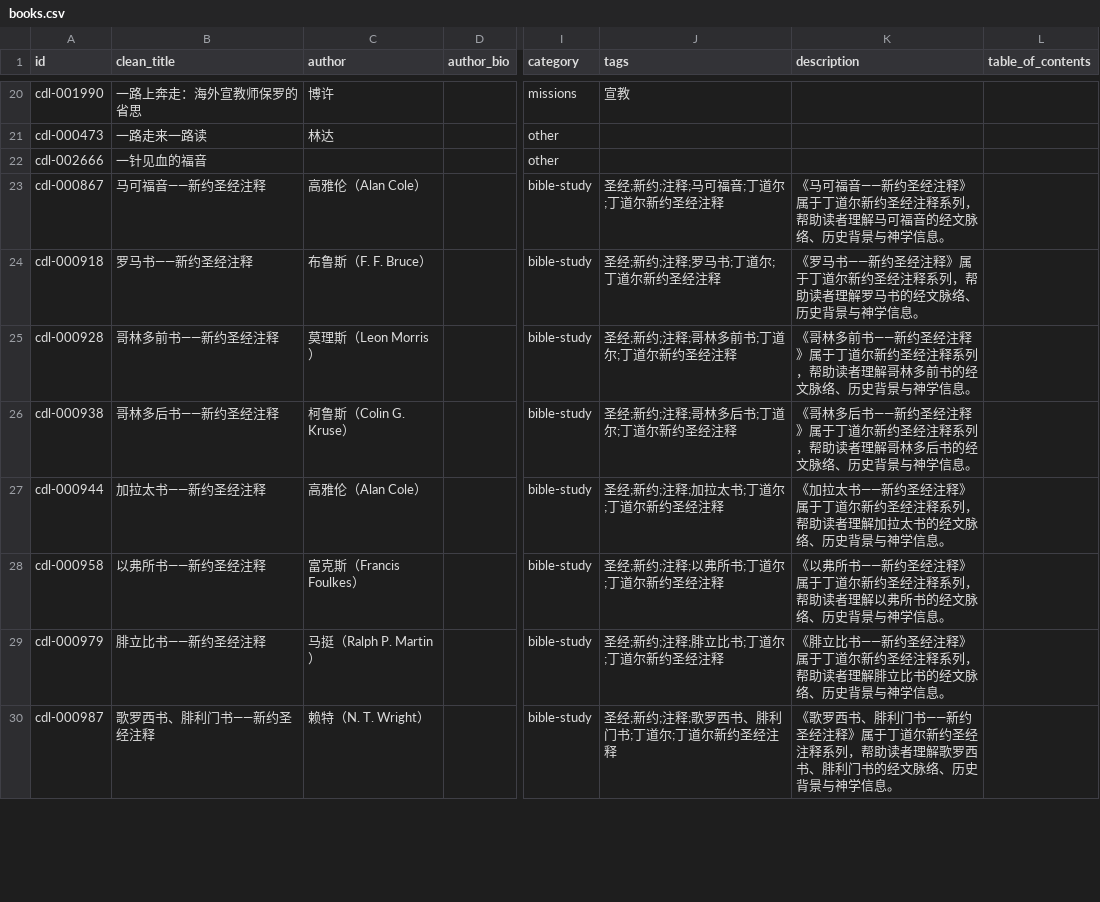
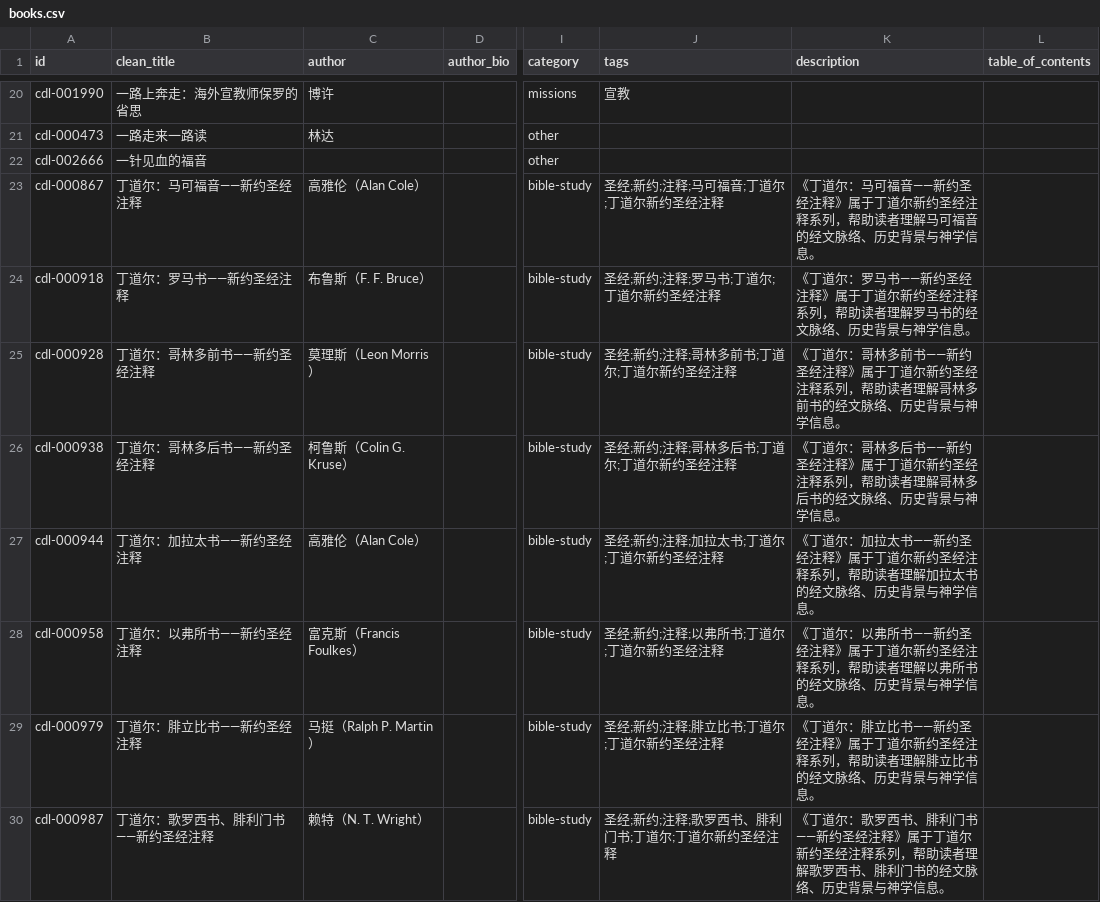
Before and after one commit to GioiaZheng/christian-digital-library, a CSV file: data/books.csv, drawn as a sheet; only a part is shown, gaps mark what is left out; the diff covers the shown part only; the diff names each change by its address in the sheet, - before the commit and + after, or states it on an @@ line.

Commit message:
Prefix Tyndale commentary titles

```diff
--- a/data/books.csv
+++ b/data/books.csv
-B23 (clean_title): 马可福音——新约圣经注释
+B23 (clean_title): 丁道尔：马可福音——新约圣经注释
-K23 (description): 《马可福音…
+K23 (description): 《丁道尔：马可福音…
-B24 (clean_title): 罗马书——新约圣经注释
+B24 (clean_title): 丁道尔：罗马书——新约圣经注释
-K24 (description): 《罗马书——…
+K24 (description): 《丁道尔：罗马书——…
-B25 (clean_title): 哥林多前书——新约圣经注释
+B25 (clean_title): 丁道尔：哥林多前书——新约圣经注释
-K25 (description): 《哥林多前…
+K25 (description): 《丁道尔：哥林多前…
-B26 (clean_title): 哥林多后书——新约圣经注释
+B26 (clean_title): 丁道尔：哥林多后书——新约圣经注释
-K26 (description): 《哥林多后…
+K26 (description): 《丁道尔：哥林多后…
-B27 (clean_title): 加拉太书——新约圣经注释
+B27 (clean_title): 丁道尔：加拉太书——新约圣经注释
-K27 (description): 《加拉太书…
+K27 (description): 《丁道尔：加拉太书…
-B28 (clean_title): 以弗所书——新约圣经注释
+B28 (clean_title): 丁道尔：以弗所书——新约圣经注释
-K28 (description): 《以弗所书…
+K28 (description): 《丁道尔：以弗所书…
-B29 (clean_title): 腓立比书——新约圣经注释
+B29 (clean_title): 丁道尔：腓立比书——新约圣经注释
-K29 (description): 《腓立比书…
+K29 (description): 《丁道尔：腓立比书…
-B30 (clean_title): 歌罗西书、腓利门书——新约圣经注释
+B30 (clean_title): 丁道尔：歌罗西书、腓利门书——新约圣经注释
-K30 (description): 《歌罗西书…
+K30 (description): 《丁道尔：歌罗西书…
```
Also changed, not shown: 184 edited cells elsewhere in this file.
